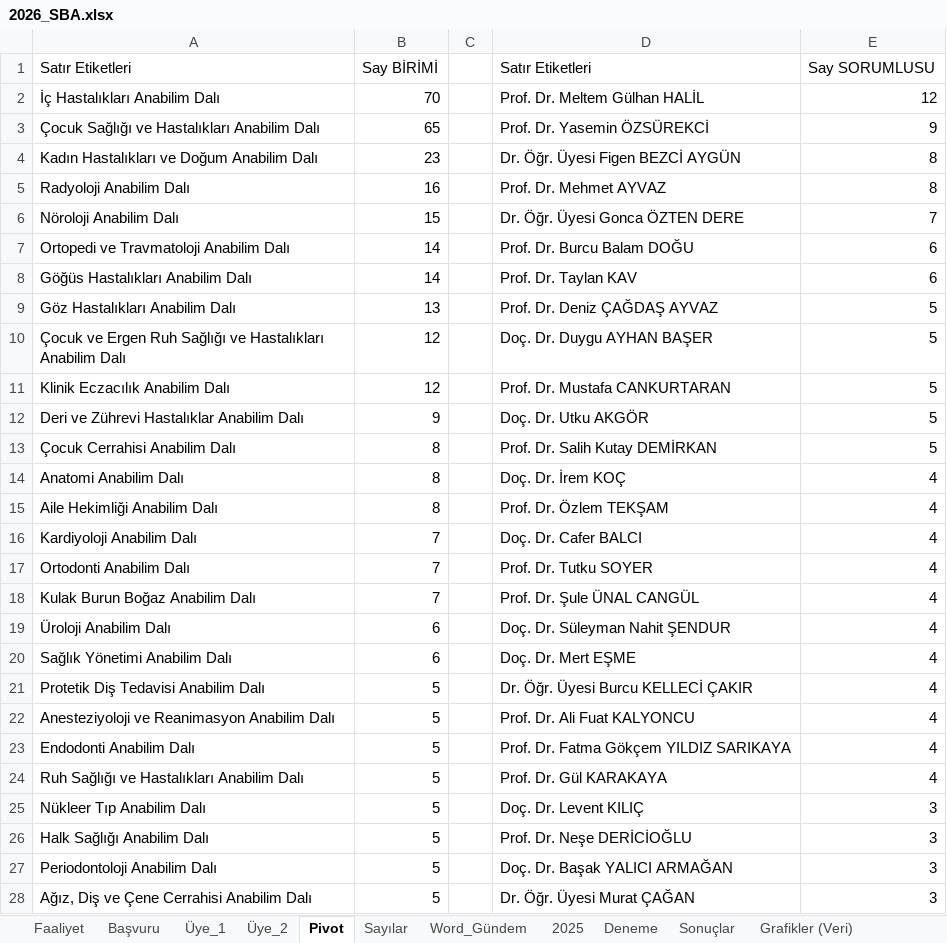
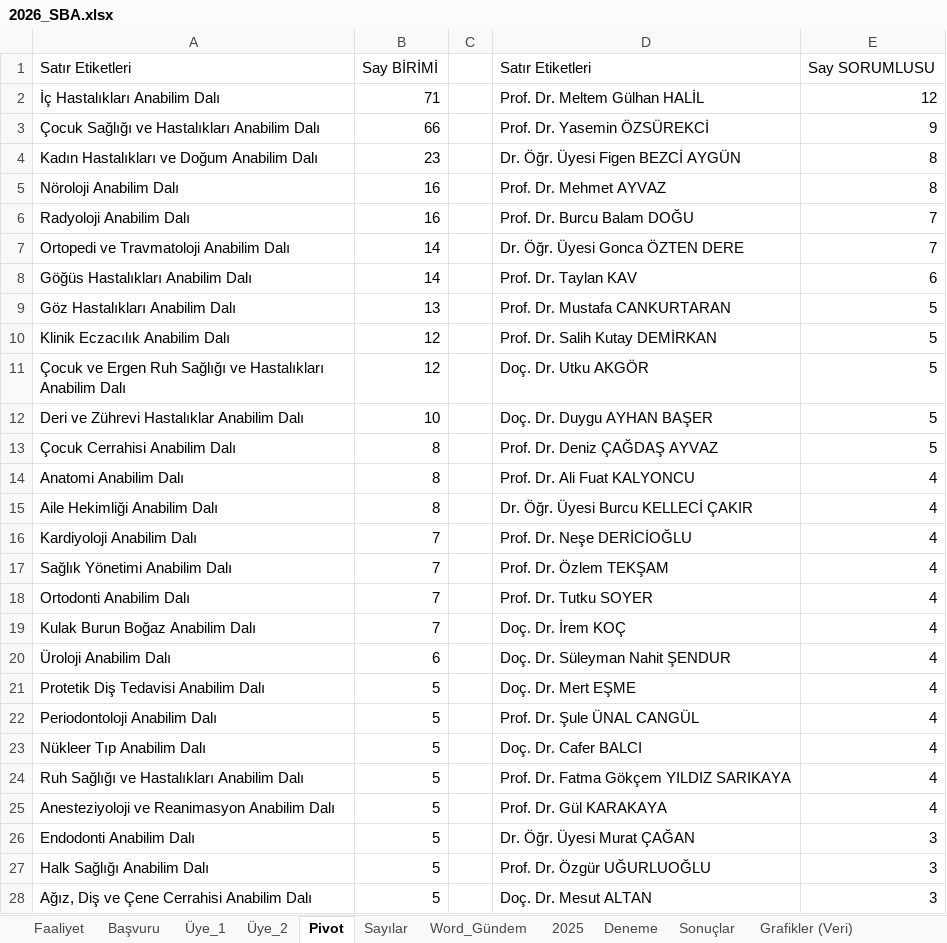
Before and after one commit to MahsuniTurkatar/sba-analiz, an Excel workbook: 2026_SBA.xlsx, sheet Pivot, drawn as a sheet; only a part is shown; values as stored, in another font and other column widths than the file's, no borders; removed rows and columns are numbered as before the commit, all else as after; the diff covers the shown part only; the diff names each change by its address in the sheet, - before the commit and + after, or states it on an @@ line.

Commit message:
Add files via upload

```diff
--- a/2026_SBA.xlsx (sheet Pivot)
+++ b/2026_SBA.xlsx (sheet Pivot)
-B2: 70
+B2: 71
-B3: 65
+B3: 66
-A5: Radyoloji Anabilim Dalı
+A5: Nöroloji Anabilim Dalı
-row 6: Nöroloji Anabilim Dalı | 15 |  | Dr. Öğr. Üyesi Gonca ÖZTEN DERE | 7
+row 6: Radyoloji Anabilim Dalı | 16 |  | Prof. Dr. Burcu Balam DOĞU | 7
-D7: Prof. Dr. Burcu Balam DOĞU
+D7: Dr. Öğr. Üyesi Gonca ÖZTEN DERE
-E7: 6
+E7: 7
-D9: Prof. Dr. Deniz ÇAĞDAŞ AYVAZ
+D9: Prof. Dr. Mustafa CANKURTARAN
-row 10: Çocuk ve Ergen Ruh Sağlığı ve Hastalıkları Anabilim Dalı | 12 |  | Doç. Dr. Duygu AYHAN BAŞER | 5
-D10: Prof. Dr. Mustafa CANKURTARAN
+D10: Prof. Dr. Salih Kutay DEMİRKAN
+row 11: Çocuk ve Ergen Ruh Sağlığı ve Hastalıkları Anabilim Dalı | 12 |  | Doç. Dr. Utku AKGÖR | 5
-B12: 9
+B12: 10
-D12: Doç. Dr. Utku AKGÖR
+D12: Doç. Dr. Duygu AYHAN BAŞER
-D13: Prof. Dr. Salih Kutay DEMİRKAN
+D13: Prof. Dr. Deniz ÇAĞDAŞ AYVAZ
-D14: Doç. Dr. İrem KOÇ
+D14: Prof. Dr. Ali Fuat KALYONCU
-D15: Prof. Dr. Özlem TEKŞAM
+D15: Dr. Öğr. Üyesi Burcu KELLECİ ÇAKIR
-D16: Doç. Dr. Cafer BALCI
+D16: Prof. Dr. Neşe DERİCİOĞLU
+row 17: Sağlık Yönetimi Anabilim Dalı | 7 |  | Prof. Dr. Özlem TEKŞAM | 4
-D19: Prof. Dr. Şule ÜNAL CANGÜL
+D19: Doç. Dr. İrem KOÇ
-row 20: Sağlık Yönetimi Anabilim Dalı | 6 |  | Doç. Dr. Mert EŞME | 4
-D21: Dr. Öğr. Üyesi Burcu KELLECİ ÇAKIR
+D21: Doç. Dr. Mert EŞME
-A22: Anesteziyoloji ve Reanimasyon Anabilim Dalı
+A22: Periodontoloji Anabilim Dalı
-D22: Prof. Dr. Ali Fuat KALYONCU
+D22: Prof. Dr. Şule ÜNAL CANGÜL
-A23: Endodonti Anabilim Dalı
+A23: Nükleer Tıp Anabilim Dalı
-D23: Prof. Dr. Fatma Gökçem YILDIZ SARIKAYA
+D23: Doç. Dr. Cafer BALCI
-D24: Prof. Dr. Gül KARAKAYA
+D24: Prof. Dr. Fatma Gökçem YILDIZ SARIKAYA
+row 25: Anesteziyoloji ve Reanimasyon Anabilim Dalı | 5 |  | Prof. Dr. Gül KARAKAYA | 4
-A26: Nükleer Tıp Anabilim Dalı
+A26: Endodonti Anabilim Dalı
-D26: Doç. Dr. Levent KILIÇ
+D26: Dr. Öğr. Üyesi Murat ÇAĞAN
-D27: Prof. Dr. Neşe DERİCİOĞLU
+D27: Prof. Dr. Özgür UĞURLUOĞLU
-row 27: Periodontoloji Anabilim Dalı | 5 |  | Doç. Dr. Başak YALICI ARMAĞAN | 3
-D28: Dr. Öğr. Üyesi Murat ÇAĞAN
+D28: Doç. Dr. Mesut ALTAN
```
Also changed, not shown: 14 added rows, 11 removed rows, 42 moved rows and 42 edited cells elsewhere in this sheet, sheet Başvuru, sheet Faaliyet, sheet Üye_1, sheet Üye_2.
